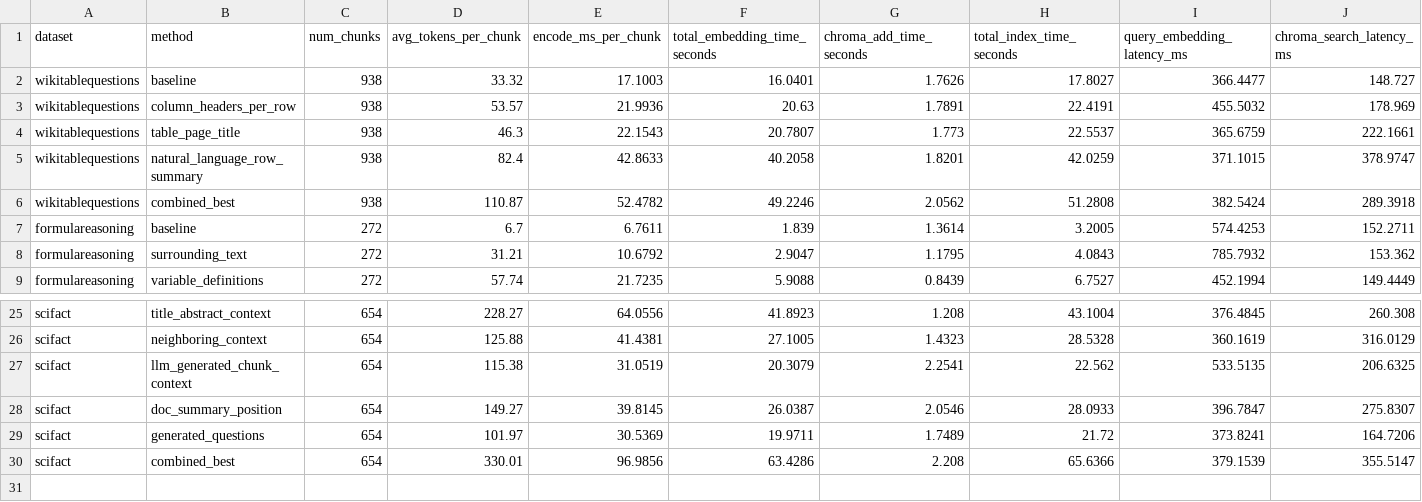
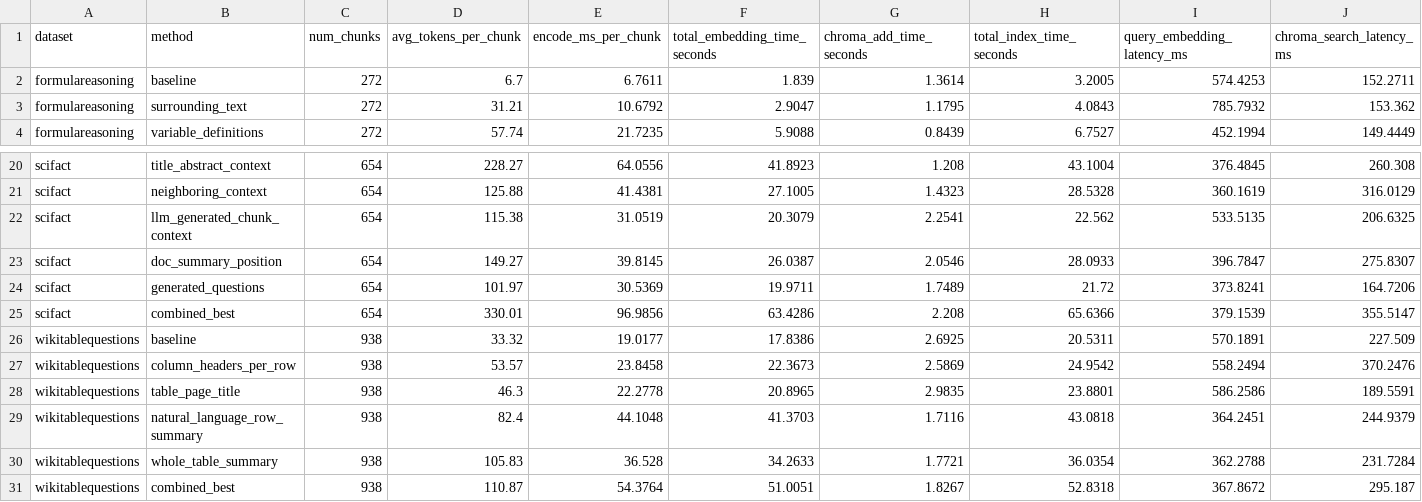
Before and after one commit to katerina-n-dimitrova/Iris.ai-Generated-Questions-Research-, a CSV file: results/enrichment_method_tests/latency_by_method.csv, drawn as a sheet; only a part is shown, gaps mark what is left out; removed rows and columns are numbered as before the commit, all else as after; rows hold the shown columns only; the diff names each change by its address in the sheet, - before the commit and + after, or states it on an @@ line.

```diff
--- a/results/enrichment_method_tests/latency_by_method.csv
+++ b/results/enrichment_method_tests/latency_by_method.csv
-row 2: wikitablequestions | baseline | 938 | 33.32 | 17.1003 | 16.0401 | 1.7626 | 17.8027 | 366.4477 | 148.727
-row 3: wikitablequestions | column_headers_per_row | 938 | 53.57 | 21.9936 | 20.63 | 1.7891 | 22.4191 | 455.5032 | 178.969
-row 4: wikitablequestions | table_page_title | 938 | 46.3 | 22.1543 | 20.7807 | 1.773 | 22.5537 | 365.6759 | 222.1661
-row 5: wikitablequestions | natural_language_row_summary | 938 | 82.4 | 42.8633 | 40.2058 | 1.8201 | 42.0259 | 371.1015 | 378.9747
-row 6: wikitablequestions | combined_best | 938 | 110.87 | 52.4782 | 49.2246 | 2.0562 | 51.2808 | 382.5424 | 289.3918
+row 26: wikitablequestions | baseline | 938 | 33.32 | 19.0177 | 17.8386 | 2.6925 | 20.5311 | 570.1891 | 227.509
+row 27: wikitablequestions | column_headers_per_row | 938 | 53.57 | 23.8458 | 22.3673 | 2.5869 | 24.9542 | 558.2494 | 370.2476
+row 28: wikitablequestions | table_page_title | 938 | 46.3 | 22.2778 | 20.8965 | 2.9835 | 23.8801 | 586.2586 | 189.5591
+row 29: wikitablequestions | natural_language_row_summary | 938 | 82.4 | 44.1048 | 41.3703 | 1.7116 | 43.0818 | 364.2451 | 244.9379
+row 30: wikitablequestions | whole_table_summary | 938 | 105.83 | 36.528 | 34.2633 | 1.7721 | 36.0354 | 362.2788 | 231.7284
+row 31: wikitablequestions | combined_best | 938 | 110.87 | 54.3764 | 51.0051 | 1.8267 | 52.8318 | 367.8672 | 295.187
```
Also changed, not shown: results/enrichment_method_tests/answer_quality_by_method.csv, results/enrichment_method_tests/retrieval_metrics_by_method.csv, 6 other files.
